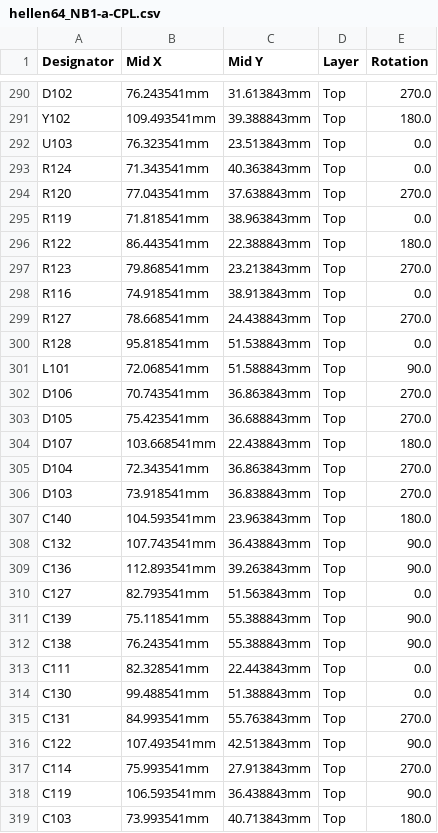
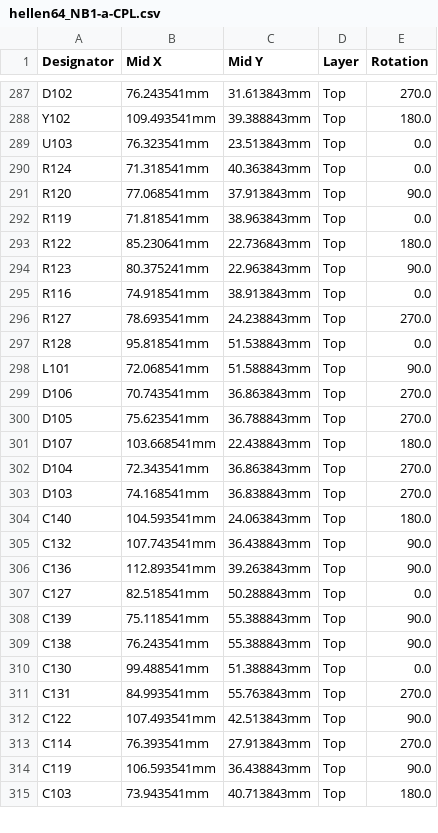
Before and after one commit to rusefi/hellen-miata-NB1, a CSV file: boards/hellen64_NB1-a/board/hellen64_NB1-a-CPL.csv, drawn as a sheet; only a part is shown, gaps mark what is left out; the diff covers the shown part only.

```diff
--- a/boards/hellen64_NB1-a/board/hellen64_NB1-a-CPL.csv
+++ b/boards/hellen64_NB1-a/board/hellen64_NB1-a-CPL.csv
@@ -292,9 +289,9 @@ Y102,109.493541mm,39.388843mm,Top,180.0
 U103,76.323541mm,23.513843mm,Top,0.0
-R124,71.343541mm,40.363843mm,Top,0.0
-R120,77.043541mm,37.638843mm,Top,270.0
+R124,71.318541mm,40.363843mm,Top,0.0
+R120,77.068541mm,37.913843mm,Top,90.0
 R119,71.818541mm,38.963843mm,Top,0.0
-R122,86.443541mm,22.388843mm,Top,180.0
-R123,79.868541mm,23.213843mm,Top,270.0
+R122,85.230641mm,22.736843mm,Top,180.0
+R123,80.375241mm,22.963843mm,Top,90.0
 R116,74.918541mm,38.913843mm,Top,0.0
-R127,78.668541mm,24.438843mm,Top,270.0
+R127,78.693541mm,24.238843mm,Top,270.0
 R128,95.818541mm,51.538843mm,Top,0.0
@@ -302,13 +299,12 @@ L101,72.068541mm,51.588843mm,Top,90.0
 D106,70.743541mm,36.863843mm,Top,270.0
-D105,75.423541mm,36.688843mm,Top,270.0
+D105,75.623541mm,36.788843mm,Top,270.0
 D107,103.668541mm,22.438843mm,Top,180.0
 D104,72.343541mm,36.863843mm,Top,270.0
-D103,73.918541mm,36.838843mm,Top,270.0
-C140,104.593541mm,23.963843mm,Top,180.0
+D103,74.168541mm,36.838843mm,Top,270.0
+C140,104.593541mm,24.063843mm,Top,180.0
 C132,107.743541mm,36.438843mm,Top,90.0
 C136,112.893541mm,39.263843mm,Top,90.0
-C127,82.793541mm,51.563843mm,Top,0.0
+C127,82.518541mm,50.288843mm,Top,0.0
 C139,75.118541mm,55.388843mm,Top,90.0
 C138,76.243541mm,55.388843mm,Top,90.0
-C111,82.328541mm,22.443843mm,Top,0.0
 C130,99.488541mm,51.388843mm,Top,0.0
@@ -316,4 +312,4 @@ C131,84.993541mm,55.763843mm,Top,270.0
 C122,107.493541mm,42.513843mm,Top,90.0
-C114,75.993541mm,27.913843mm,Top,270.0
+C114,76.393541mm,27.913843mm,Top,270.0
 C119,106.593541mm,36.438843mm,Top,90.0
-C103,73.993541mm,40.713843mm,Top,180.0
+C103,73.943541mm,40.713843mm,Top,180.0
```
Also changed, not shown: 3 removed rows, 1 moved row and 25 edited cells elsewhere in this file, boards/hellen64_NB1-a/board/hellen64_NB1-a-BOM.csv, boards/hellen64_NB1-a/frame/64_NB1-CPL.csv, 50 other files.
